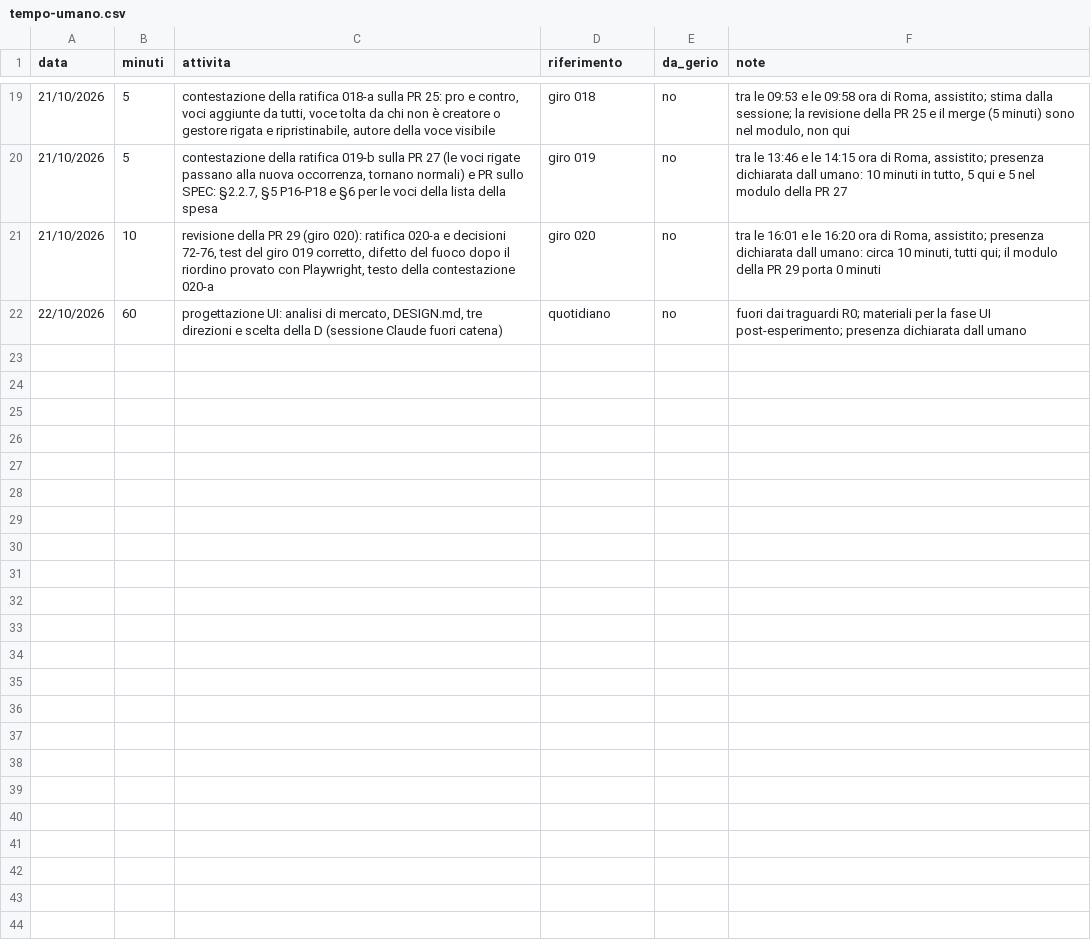
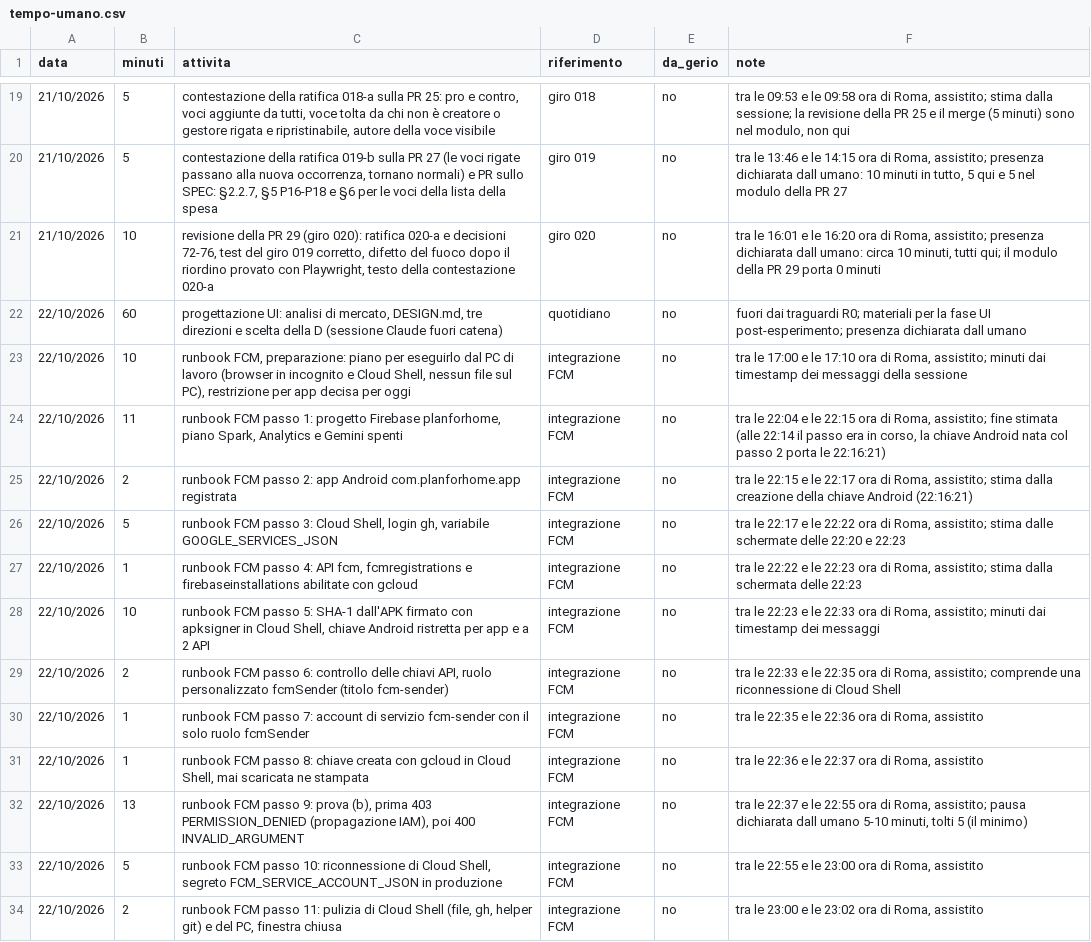
Before and after one commit to samueleniccolai-dev/planforhome, a CSV file: metrics/tempo-umano.csv, drawn as a sheet; only a part is shown, gaps mark what is left out.

```diff
--- a/metrics/tempo-umano.csv
+++ b/metrics/tempo-umano.csv
@@ -22 +22,13 @@ data,minuti,attivita,riferimento,da_gerio,note
 22/10/2026,60,"progettazione UI: analisi di mercato, DESIGN.md, tre direzioni e scelta della D (sessione Claude fuori catena)",quotidiano,no,"fuori dai traguardi R0; materiali per la fase UI post-esperimento; presenza dichiarata dall umano"
+22/10/2026,10,"runbook FCM, preparazione: piano per eseguirlo dal PC di lavoro (browser in incognito e Cloud Shell, nessun file sul PC), restrizione per app decisa per oggi",integrazione FCM,no,"tra le 17:00 e le 17:10 ora di Roma, assistito; minuti dai timestamp dei messaggi della sessione"
+22/10/2026,11,"runbook FCM passo 1: progetto Firebase planforhome, piano Spark, Analytics e Gemini spenti",integrazione FCM,no,"tra le 22:04 e le 22:15 ora di Roma, assistito; fine stimata (alle 22:14 il passo era in corso, la chiave Android nata col passo 2 porta le 22:16:21)"
+22/10/2026,2,"runbook FCM passo 2: app Android com.planforhome.app registrata",integrazione FCM,no,"tra le 22:15 e le 22:17 ora di Roma, assistito; stima dalla creazione della chiave Android (22:16:21)"
+22/10/2026,5,"runbook FCM passo 3: Cloud Shell, login gh, variabile GOOGLE_SERVICES_JSON",integrazione FCM,no,"tra le 22:17 e le 22:22 ora di Roma, assistito; stima dalle schermate delle 22:20 e 22:23"
+22/10/2026,1,"runbook FCM passo 4: API fcm, fcmregistrations e firebaseinstallations abilitate con gcloud",integrazione FCM,no,"tra le 22:22 e le 22:23 ora di Roma, assistito; stima dalla schermata delle 22:23"
+22/10/2026,10,"runbook FCM passo 5: SHA-1 dall'APK firmato con apksigner in Cloud Shell, chiave Android ristretta per app e a 2 API",integrazione FCM,no,"tra le 22:23 e le 22:33 ora di Roma, assistito; minuti dai timestamp dei messaggi"
+22/10/2026,2,"runbook FCM passo 6: controllo delle chiavi API, ruolo personalizzato fcmSender (titolo fcm-sender)",integrazione FCM,no,"tra le 22:33 e le 22:35 ora di Roma, assistito; comprende una riconnessione di Cloud Shell"
+22/10/2026,1,"runbook FCM passo 7: account di servizio fcm-sender con il solo ruolo fcmSender",integrazione FCM,no,"tra le 22:35 e le 22:36 ora di Roma, assistito"
+22/10/2026,1,"runbook FCM passo 8: chiave creata con gcloud in Cloud Shell, mai scaricata ne stampata",integrazione FCM,no,"tra le 22:36 e le 22:37 ora di Roma, assistito"
+22/10/2026,13,"runbook FCM passo 9: prova (b), prima 403 PERMISSION_DENIED (propagazione IAM), poi 400 INVALID_ARGUMENT",integrazione FCM,no,"tra le 22:37 e le 22:55 ora di Roma, assistito; pausa dichiarata dall umano 5-10 minuti, tolti 5 (il minimo)"
+22/10/2026,5,"runbook FCM passo 10: riconnessione di Cloud Shell, segreto FCM_SERVICE_ACCOUNT_JSON in produzione",integrazione FCM,no,"tra le 22:55 e le 23:00 ora di Roma, assistito"
+22/10/2026,2,"runbook FCM passo 11: pulizia di Cloud Shell (file, gh, helper git) e del PC, finestra chiusa",integrazione FCM,no,"tra le 23:00 e le 23:02 ora di Roma, assistito"
```
